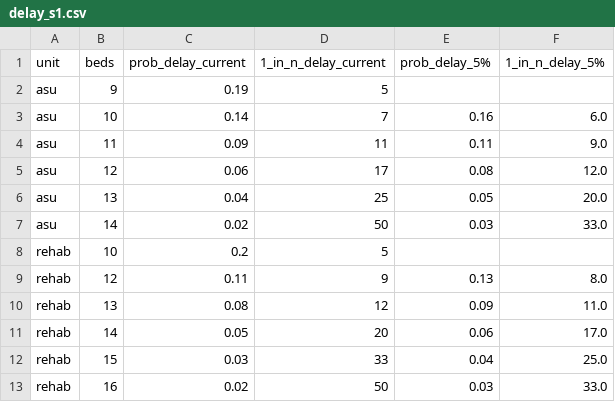
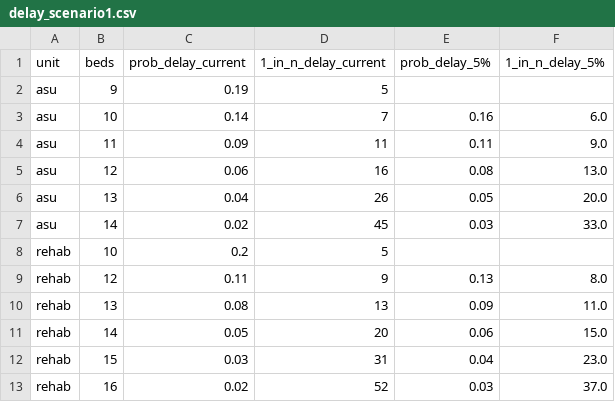
Before and after one commit to pythonhealthdatascience/pydesrap_stroke, a CSV file: outputs/delay_scenario1.csv (was outputs/delay_s1.csv), drawn as a sheet.

Commit message:
feat(analysis): add supp table 1, adjusting make_table2_segment -> make_delay_table so it can be used for both - and adjusted it so it calculates 1 in n delay from raw prob delay, not rounded

```diff
--- a/outputs/delay_s1.csv
+++ b/outputs/delay_scenario1.csv
@@ -4,10 +4,10 @@ asu,10,0.14,7,0.16,6.0
 asu,11,0.09,11,0.11,9.0
-asu,12,0.06,17,0.08,12.0
-asu,13,0.04,25,0.05,20.0
-asu,14,0.02,50,0.03,33.0
+asu,12,0.06,16,0.08,13.0
+asu,13,0.04,26,0.05,20.0
+asu,14,0.02,45,0.03,33.0
 rehab,10,0.2,5,,
 rehab,12,0.11,9,0.13,8.0
-rehab,13,0.08,12,0.09,11.0
-rehab,14,0.05,20,0.06,17.0
-rehab,15,0.03,33,0.04,25.0
-rehab,16,0.02,50,0.03,33.0
+rehab,13,0.08,13,0.09,11.0
+rehab,14,0.05,20,0.06,15.0
+rehab,15,0.03,31,0.04,23.0
+rehab,16,0.02,52,0.03,37.0
```
Also changed, not shown: 2 other files.
